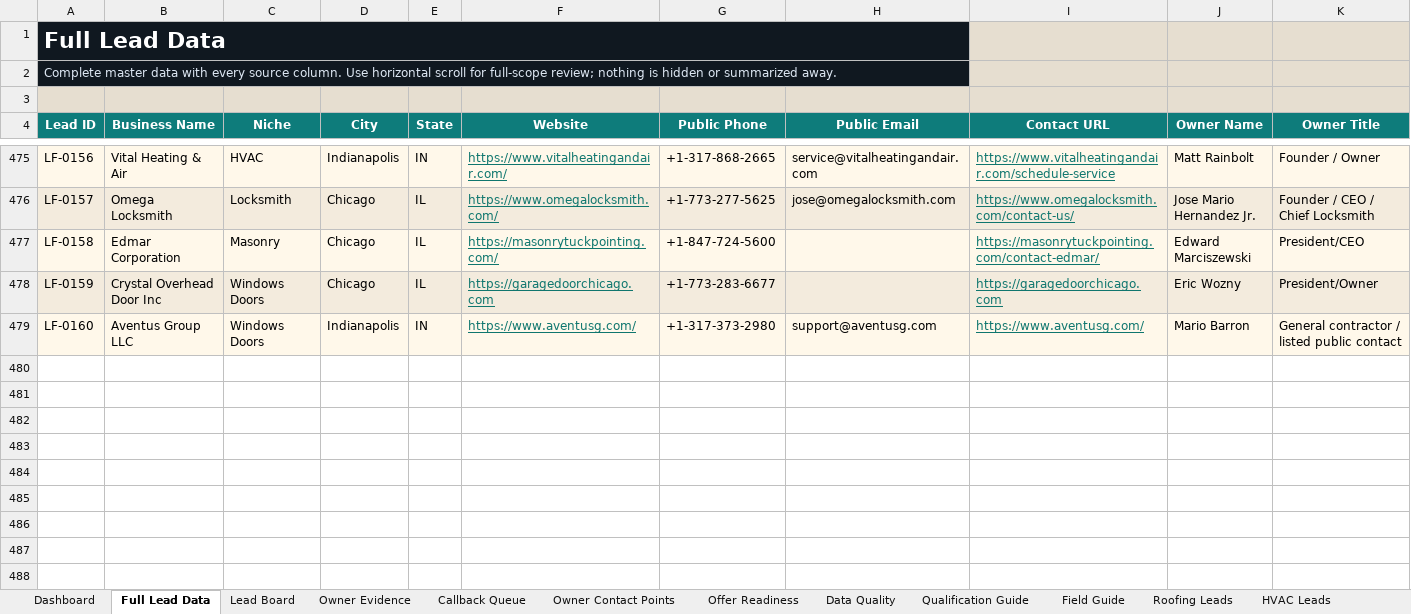
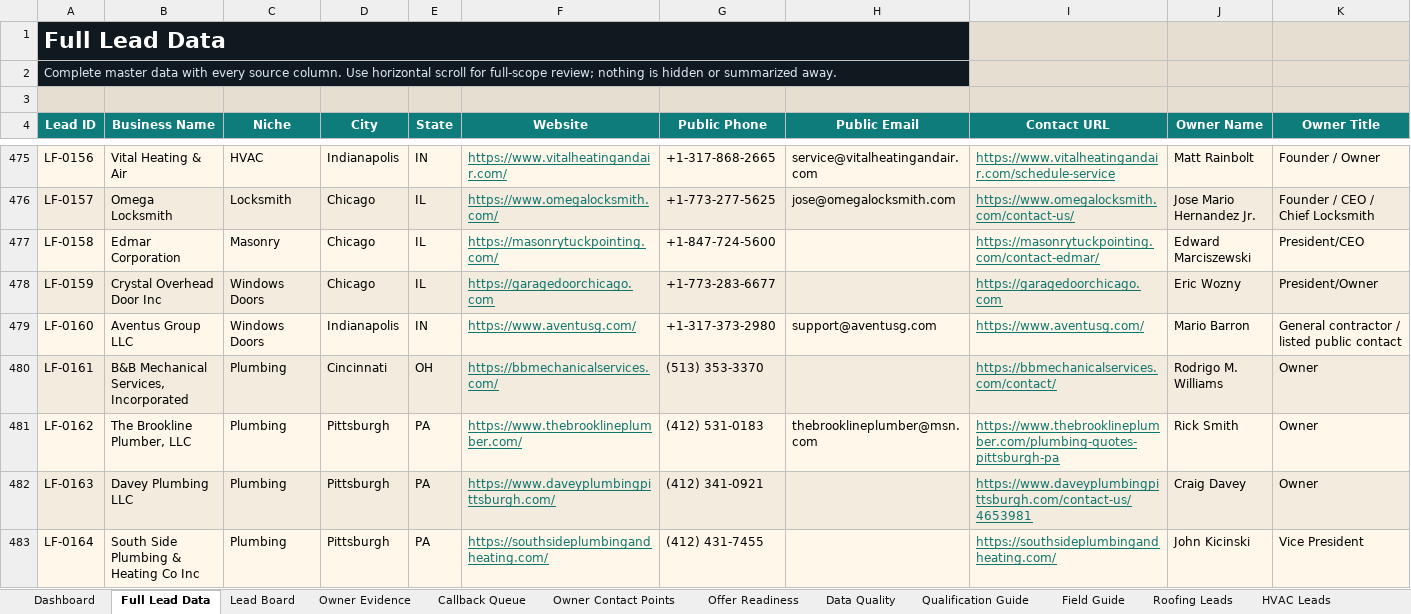
Before and after one commit to x0VIER/leadforge-reboot, an Excel workbook: LeadForge_Reboot/data/views/LeadForge_Master_Viewer.xlsx, sheet Full Lead Data, drawn as a sheet; only a part is shown, gaps mark what is left out; values as stored, in another font and other column widths than the file's, no borders; conditional formats not drawn; rows hold the shown columns only; the diff names each change by its address in the sheet, - before the commit and + after, or states it on an @@ line.

Commit message:
Merge verified Pittsburgh plumbing leads

```diff
--- a/LeadForge_Reboot/data/views/LeadForge_Master_Viewer.xlsx (sheet Full Lead Data)
+++ b/LeadForge_Reboot/data/views/LeadForge_Master_Viewer.xlsx (sheet Full Lead Data)
+row 480: LF-0161 | B&B Mechanical Services, Incorporated | Plumbing | Cincinnati | OH | https://bbmechanicalservices.com/ | (513) 353-3370 |  | https://bbmechanicalservices.com/contact/ | Rodrigo M. Williams | Owner
+row 481: LF-0162 | The Brookline Plumber, LLC | Plumbing | Pittsburgh | PA | https://www.thebrooklineplumber.com/ | (412) 531-0183 | thebrooklineplumber@msn.com | https://www.thebrooklineplumber.com/plumbing-quotes-pittsburgh-pa | Rick Smith | Owner
+row 482: LF-0163 | Davey Plumbing LLC | Plumbing | Pittsburgh | PA | https://www.daveyplumbingpittsburgh.com/ | (412) 341-0921 |  | https://www.daveyplumbingpittsburgh.com/contact-us/4653981 | Craig Davey | Owner
+row 483: LF-0164 | South Side Plumbing & Heating Co Inc | Plumbing | Pittsburgh | PA | https://southsideplumbingandheating.com/ | (412) 431-7455 |  | https://southsideplumbingandheating.com/ | John Kicinski | Vice President
```
Also changed, not shown: sheet Plumbing Leads, sheet Lead Board, sheet Offer Readiness, sheet Owner Contact Points, sheet Owner Evidence, sheet Data Quality, 1 more sheet, 20 other files.
